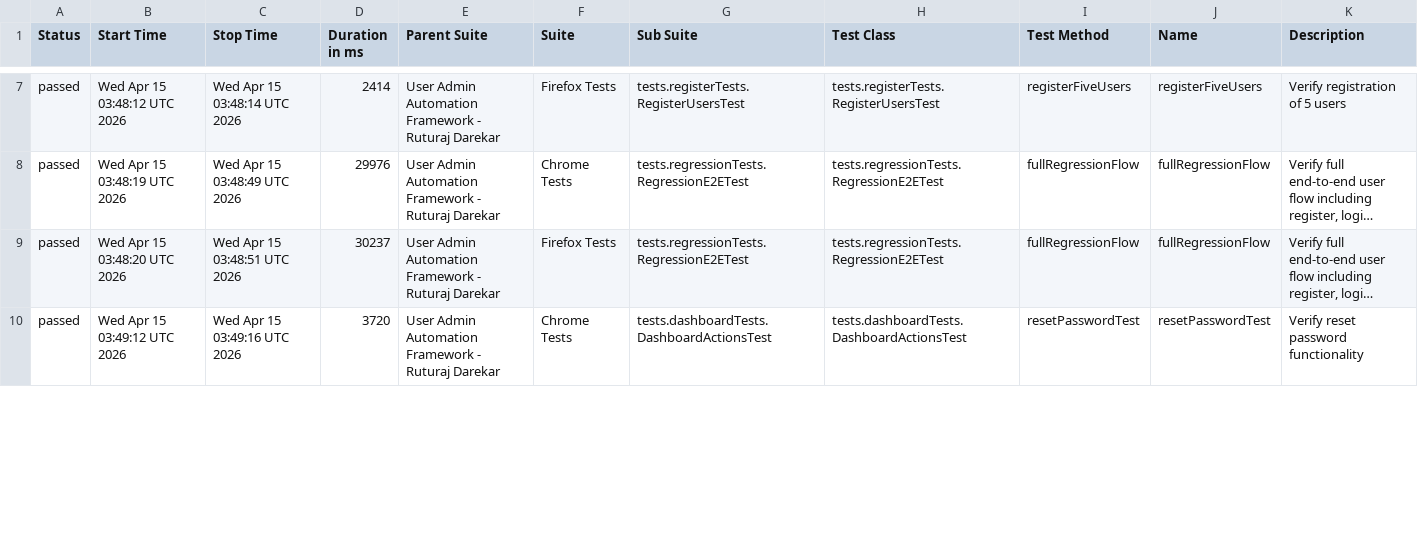
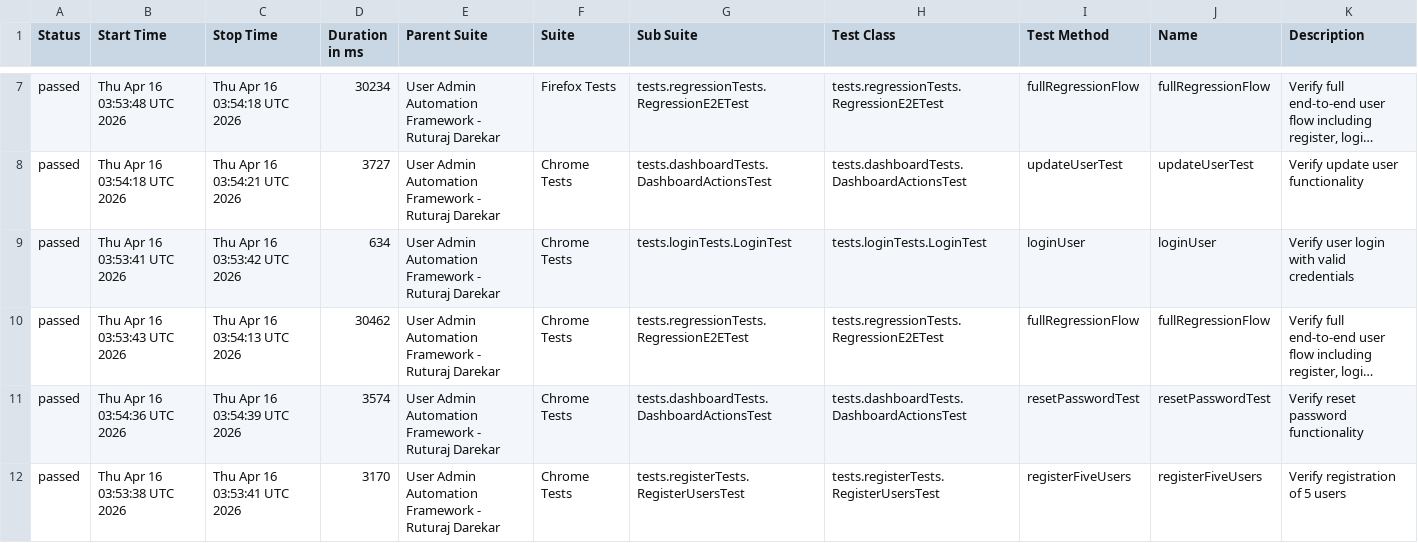
Before and after one commit to Ruturaj0861/user-admin-automation, a CSV file: data/suites.csv, drawn as a sheet; only a part is shown, gaps mark what is left out; long unchanged cells end in …; removed rows and columns are numbered as before the commit, all else as after; the diff covers the shown part only; the diff names each change by its address in the sheet, - before the commit and + after, or states it on an @@ line.

```diff
--- a/data/suites.csv
+++ b/data/suites.csv
-row 7: passed | Wed Apr 15 03:48:12 UTC 2026 | Wed Apr 15 03:48:14 UTC 2026 | 2414 | User Admin Automation Framework - Ruturaj Darekar | Firefox Tests | tests.registerTests.RegisterUsersTest | tests.registerTests.RegisterUsersTest | registerFiveUsers | registerFiveUsers | Verify registration of 5 users
-B7 (Start Time): Wed Apr 15 03:48:19 UTC 2026
+B7 (Start Time): Thu Apr 16 03:53:48 UTC 2026
-C7 (Stop Time): Wed Apr 15 03:48:49 UTC 2026
+C7 (Stop Time): Thu Apr 16 03:54:18 UTC 2026
-D7 (Duration in ms): 29976
+D7 (Duration in ms): 30234
-F7 (Suite): Chrome Tests
+F7 (Suite): Firefox Tests
+row 8: passed | Thu Apr 16 03:54:18 UTC 2026 | Thu Apr 16 03:54:21 UTC 2026 | 3727 | User Admin Automation Framework - Ruturaj Darekar | Chrome Tests | tests.dashboardTests.DashboardActionsTest | tests.dashboardTests.DashboardActionsTest | updateUserTest | updateUserTest | Verify update user functionality
+row 9: passed | Thu Apr 16 03:53:41 UTC 2026 | Thu Apr 16 03:53:42 UTC 2026 | 634 | User Admin Automation Framework - Ruturaj Darekar | Chrome Tests | tests.loginTests.LoginTest | tests.loginTests.LoginTest | loginUser | loginUser | Verify user login with valid credentials
-B10 (Start Time): Wed Apr 15 03:48:20 UTC 2026
+B10 (Start Time): Thu Apr 16 03:53:43 UTC 2026
-C10 (Stop Time): Wed Apr 15 03:48:51 UTC 2026
+C10 (Stop Time): Thu Apr 16 03:54:13 UTC 2026
-D10 (Duration in ms): 30237
+D10 (Duration in ms): 30462
-F10 (Suite): Firefox Tests
+F10 (Suite): Chrome Tests
-B11 (Start Time): Wed Apr 15 03:49:12 UTC 2026
+B11 (Start Time): Thu Apr 16 03:54:36 UTC 2026
-C11 (Stop Time): Wed Apr 15 03:49:16 UTC 2026
+C11 (Stop Time): Thu Apr 16 03:54:39 UTC 2026
-D11 (Duration in ms): 3720
+D11 (Duration in ms): 3574
+row 12: passed | Thu Apr 16 03:53:38 UTC 2026 | Thu Apr 16 03:53:41 UTC 2026 | 3170 | User Admin Automation Framework - Ruturaj Darekar | Chrome Tests | tests.registerTests.RegisterUsersTest | tests.registerTests.RegisterUsersTest | registerFiveUsers | registerFiveUsers | Verify registration of 5 users
```
Also changed, not shown: 3 added rows, 5 removed rows and 57 edited cells elsewhere in this file, 55 other files.
